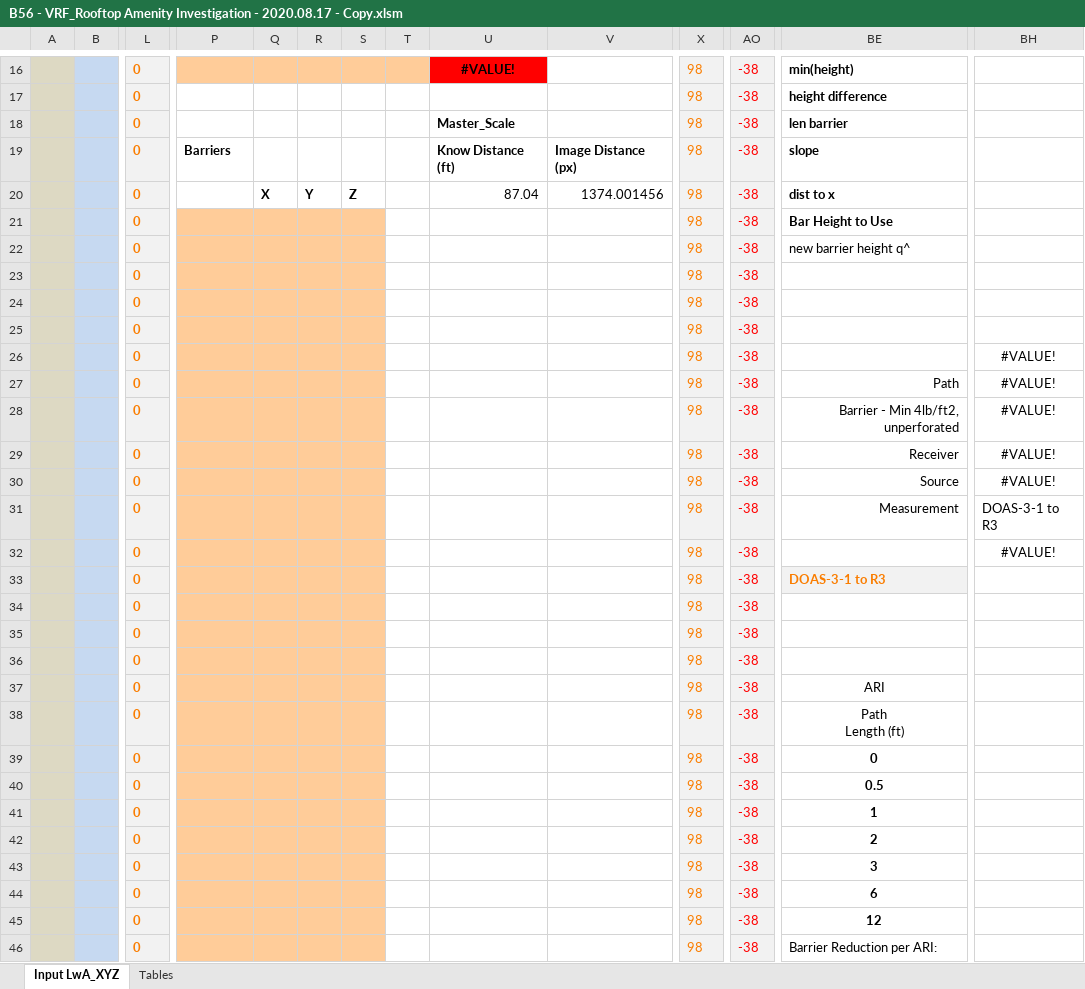
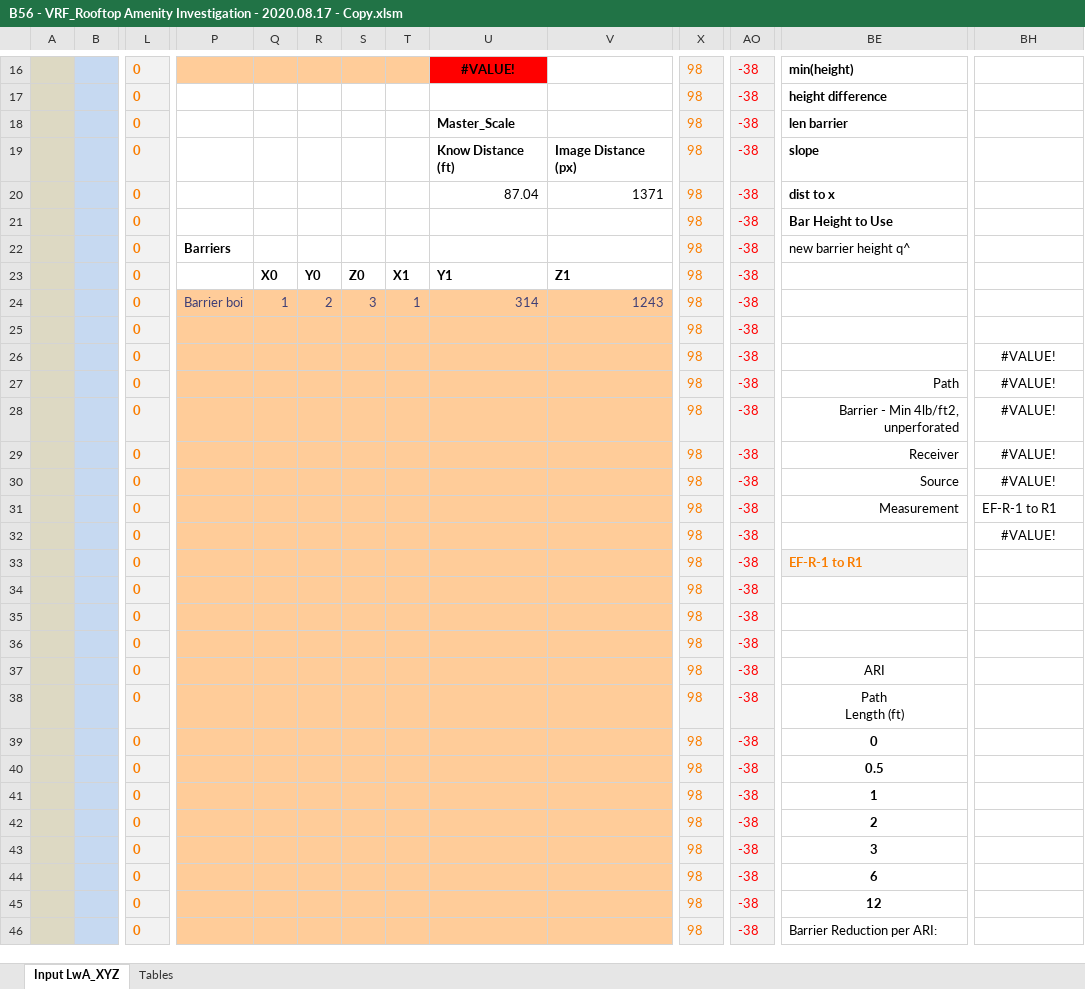
Before and after one commit to cxhx441/graphical-acoustic-calcs, an Excel workbook: B56 - VRF_Rooftop Amenity Investigation - 2020.08.17 - Copy.xlsm, sheet Input LwA_XYZ, drawn as a sheet; only a part is shown, gaps mark what is left out; values as stored, in another font and other column widths than the file's, no borders; charts and pictures and conditional formats not drawn; removed rows and columns are numbered as before the commit, all else as after; rows hold the shown columns only; the diff covers the shown part only; the diff names each change by its address in the sheet, - before the commit and + after, or states it on an @@ line.

```diff
--- a/B56 - VRF_Rooftop Amenity Investigation - 2020.08.17 - Copy.xlsm (sheet Input LwA_XYZ)
+++ b/B56 - VRF_Rooftop Amenity Investigation - 2020.08.17 - Copy.xlsm (sheet Input LwA_XYZ)
-P19: Barriers
+P19: (empty)
-Q20: X
+Q20: (empty)
-R20: Y
+R20: (empty)
-S20: Z
+S20: (empty)
-V20: 1374.001456
+V20: 1371
-P21:S22 fill: #FFCC99
+P21:S22 fill: none
-P22: (empty)
+P22: Barriers
-row 23:  |  | 0 |  |  |  |  |  |  |  | 98 | -38
-row 24:  |  | 0 |  |  |  |  |  |  |  | 98 | -38
+row 23:  |  | 0 |  | X0 | Y0 | Z0 | X1 | Y1 | Z1 | 98 | -38
+row 24:  |  | 0 | Barrier boi | 1 | 2 | 3 | 1 | 314 | 1243 | 98 | -38
-T25:V46 fill: none
+T25:V46 fill: #FFCC99
-BH31: DOAS-3-1 to R3
+BH31: EF-R-1 to R1
-BE33: DOAS-3-1 to R3
+BE33: EF-R-1 to R1
```
Also changed, not shown: 23 edited cells and cell formats elsewhere in this sheet, sheet Tables, formulas that keep their value, charts or pictures, B56 - VRF_Rooftop Amenity Investigation - 2020.08.17.xlsm.
